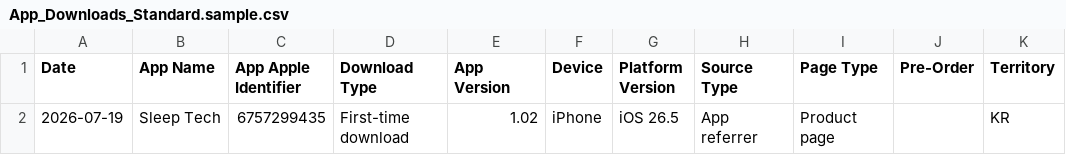
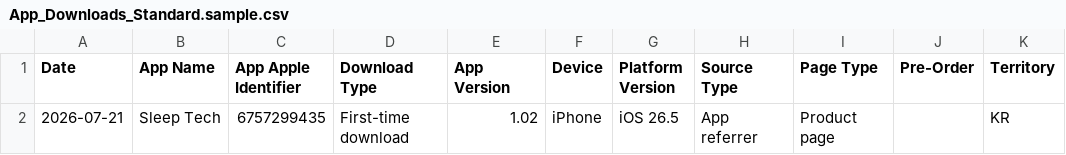
Before and after one commit to workingtomkwak-cmd/sleeptech-dashboard, a CSV file: data/raw/App_Downloads_Standard.sample.csv, drawn as a sheet; only a part is shown; the diff names each change by its address in the sheet, - before the commit and + after, or states it on an @@ line.

```diff
--- a/data/raw/App_Downloads_Standard.sample.csv
+++ b/data/raw/App_Downloads_Standard.sample.csv
-A2 (Date): 2026-07-19
+A2 (Date): 2026-07-21
```
Also changed, not shown: data/raw/App_Store_Discovery_and_Engagement_Standard.sample.csv, 1 other file.
